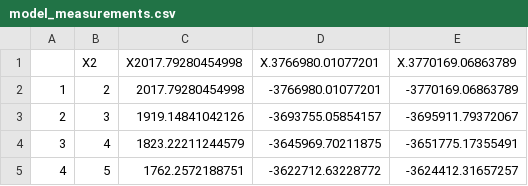
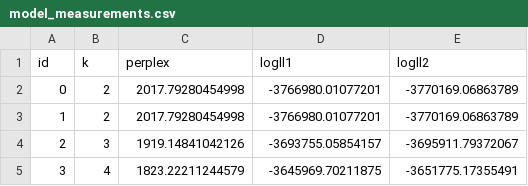
Before and after one commit to DigitalContentCommunities/topicmodel_k, a CSV file: statistics/model_measurements.csv, drawn as a sheet; only a part is shown; the shorter side is filled out with more unchanged rows; addresses are those after the commit; the diff names each change by its address in the sheet, - before the commit and + after, or states it on an @@ line.

Commit message:
Fix CSC file output

```diff
--- a/statistics/model_measurements.csv
+++ b/statistics/model_measurements.csv
+row 1: id | k | perplex | logll1 | logll2
@@ column A renumbered in row 2 @@
-B2: X2
+B2: 2
-C2: X2017.79280454998
+C2: 2017.79280454998
-D2: X.3766980.01077201
+D2: -3766980.01077201
-E2: X.3770169.06863789
+E2: -3770169.06863789
```
